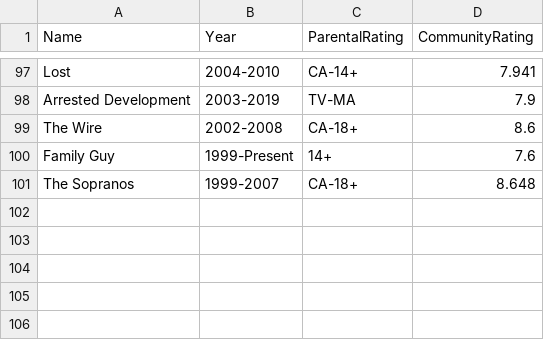
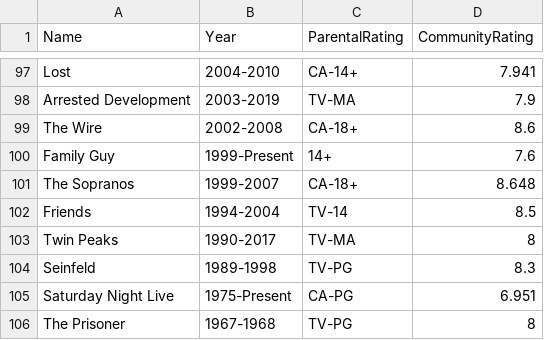
Before and after one commit to GoodNuf/FartFlix, a CSV file: Shows.csv, drawn as a sheet; only a part is shown, gaps mark what is left out.

```diff
--- a/Shows.csv
+++ b/Shows.csv
@@ -101 +101,6 @@ Family Guy,1999-Present,14+,7.6
 The Sopranos,1999-2007,CA-18+,8.648
+Friends,1994-2004,TV-14,8.5
+Twin Peaks,1990-2017,TV-MA,8
+Seinfeld,1989-1998,TV-PG,8.3
+Saturday Night Live,1975-Present,CA-PG,6.951
+The Prisoner,1967-1968,TV-PG,8
```
Also changed, not shown: 2 other files.
